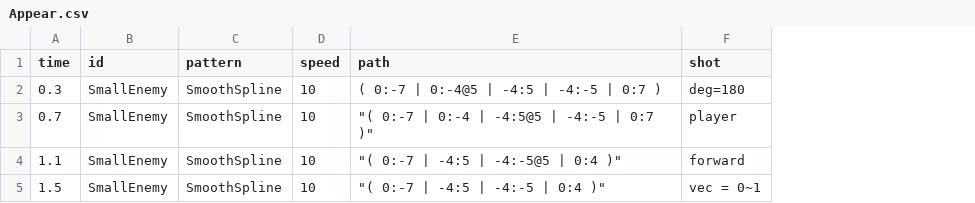
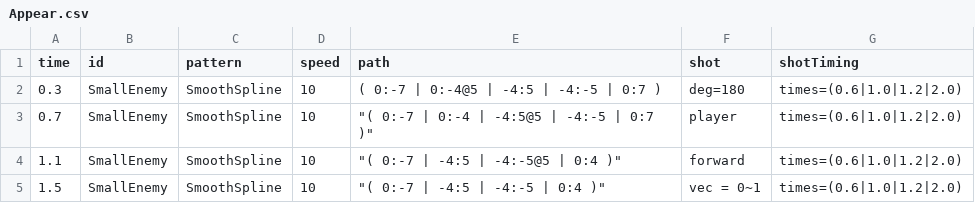
Before and after one commit to Yuto-Kambara/GrowShooting, a CSV file: Assets/AppearCSV/Appear.csv, drawn as a sheet; the diff names each change by its address in the sheet, - before the commit and + after, or states it on an @@ line.

Commit message:
shotTiming specific add

```diff
--- a/Assets/AppearCSV/Appear.csv
+++ b/Assets/AppearCSV/Appear.csv
+column G (shotTiming), rows 2-5: all times=(0.6|1.0|1.2|2.0)
```
Also changed, not shown: 4 other files.
